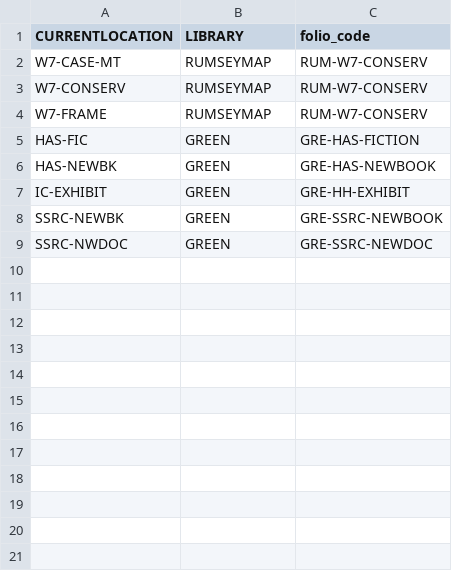
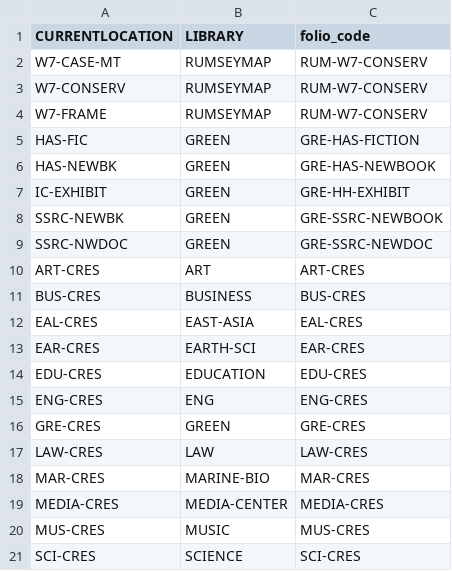
Before and after one commit to sul-dlss/folio_migration, a TSV file: mapping_files/temp_locations.tsv, drawn as a sheet.

Commit message:
Adds new temp locations

```diff
--- a/mapping_files/temp_locations.tsv
+++ b/mapping_files/temp_locations.tsv
@@ -9 +9,13 @@ SSRC-NEWBK	GREEN	GRE-SSRC-NEWBOOK
 SSRC-NWDOC	GREEN	GRE-SSRC-NEWDOC
+ART-CRES	ART	ART-CRES
+BUS-CRES	BUSINESS	BUS-CRES
+EAL-CRES	EAST-ASIA	EAL-CRES
+EAR-CRES	EARTH-SCI	EAR-CRES
+EDU-CRES	EDUCATION	EDU-CRES
+ENG-CRES	ENG	ENG-CRES
+GRE-CRES	GREEN	GRE-CRES
+LAW-CRES	LAW	LAW-CRES
+MAR-CRES	MARINE-BIO	MAR-CRES
+MEDIA-CRES	MEDIA-CENTER	MEDIA-CRES
+MUS-CRES	MUSIC	MUS-CRES
+SCI-CRES	SCIENCE	SCI-CRES
```
